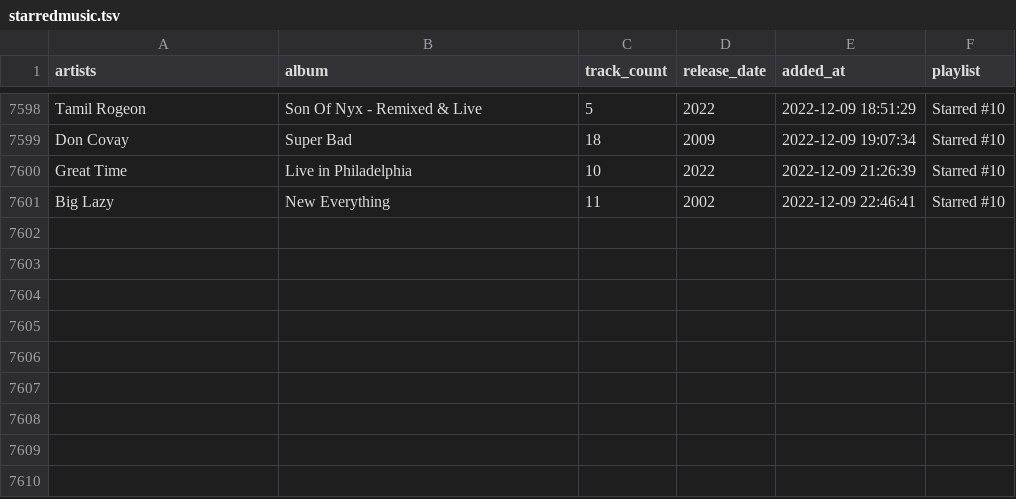
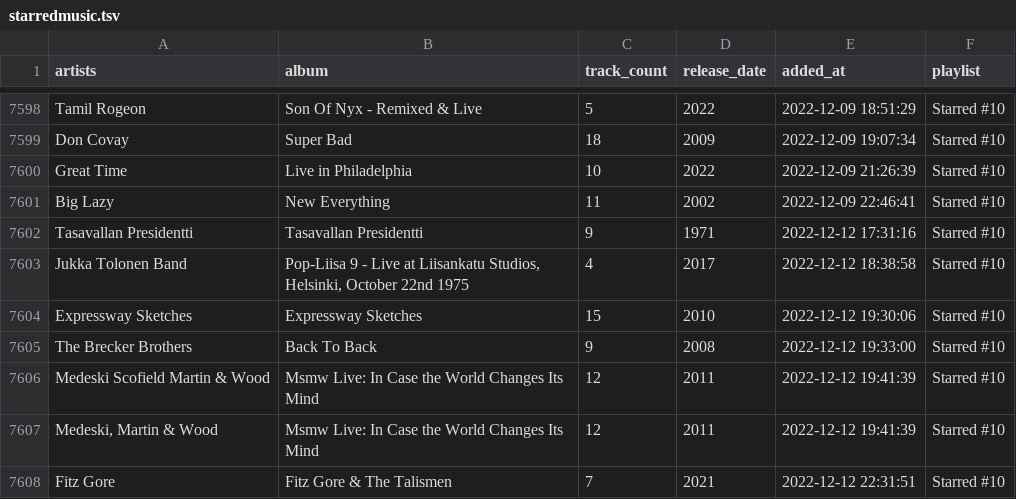
Before and after one commit to ccb012100/spotify-playlists, a TSV file: starredmusic.tsv, drawn as a sheet; only a part is shown, gaps mark what is left out; the diff names each change by its address in the sheet, - before the commit and + after, or states it on an @@ line.

Commit message:
add 7 albums

```diff
--- a/starredmusic.tsv
+++ b/starredmusic.tsv
+row 7602: Tasavallan Presidentti | Tasavallan Presidentti | 9 | 1971 | 2022-12-12 17:31:16 | Starred #10
+row 7603: Jukka Tolonen Band | Pop-Liisa 9 - Live at Liisankatu Studios, Helsinki, October 22nd 1975 | 4 | 2017 | 2022-12-12 18:38:58 | Starred #10
+row 7604: Expressway Sketches | Expressway Sketches | 15 | 2010 | 2022-12-12 19:30:06 | Starred #10
+row 7605: The Brecker Brothers | Back To Back | 9 | 2008 | 2022-12-12 19:33:00 | Starred #10
+row 7606: Medeski Scofield Martin & Wood | Msmw Live: In Case the World Changes Its Mind | 12 | 2011 | 2022-12-12 19:41:39 | Starred #10
+row 7607: Medeski, Martin & Wood | Msmw Live: In Case the World Changes Its Mind | 12 | 2011 | 2022-12-12 19:41:39 | Starred #10
+row 7608: Fitz Gore | Fitz Gore & The Talismen | 7 | 2021 | 2022-12-12 22:31:51 | Starred #10
```
